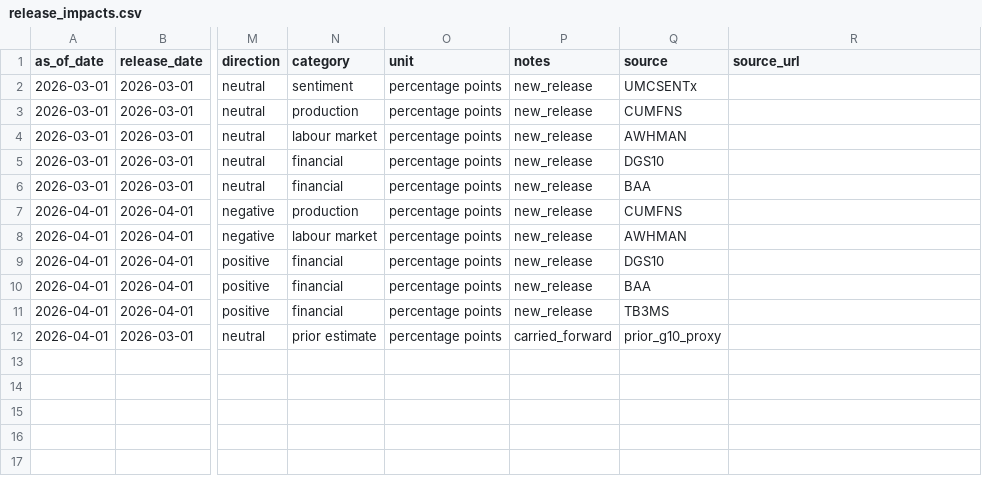
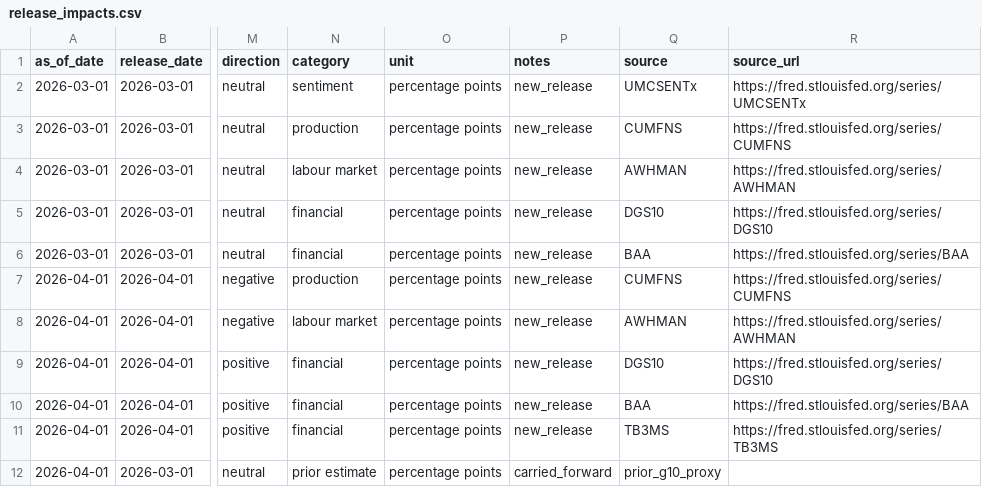
Before and after one commit to mikeaked72/nowcast-platform, a CSV file: site/data/us/gdp_experimental/release_impacts.csv, drawn as a sheet; only a part is shown, gaps mark what is left out; the diff names each change by its address in the sheet, - before the commit and + after, or states it on an @@ line.

Commit message:
Add source URLs to G10 release impacts

```diff
--- a/site/data/us/gdp_experimental/release_impacts.csv
+++ b/site/data/us/gdp_experimental/release_impacts.csv
-R2 (source_url): (empty)
+R2 (source_url): https://fred.stlouisfed.org/series/UMCSENTx
-R3 (source_url): (empty)
+R3 (source_url): https://fred.stlouisfed.org/series/CUMFNS
-R4 (source_url): (empty)
+R4 (source_url): https://fred.stlouisfed.org/series/AWHMAN
-R5 (source_url): (empty)
+R5 (source_url): https://fred.stlouisfed.org/series/DGS10
-R6 (source_url): (empty)
+R6 (source_url): https://fred.stlouisfed.org/series/BAA
-R7 (source_url): (empty)
+R7 (source_url): https://fred.stlouisfed.org/series/CUMFNS
-R8 (source_url): (empty)
+R8 (source_url): https://fred.stlouisfed.org/series/AWHMAN
-R9 (source_url): (empty)
+R9 (source_url): https://fred.stlouisfed.org/series/DGS10
-R10 (source_url): (empty)
+R10 (source_url): https://fred.stlouisfed.org/series/BAA
-R11 (source_url): (empty)
+R11 (source_url): https://fred.stlouisfed.org/series/TB3MS
```
Also changed, not shown: 6 other files.
